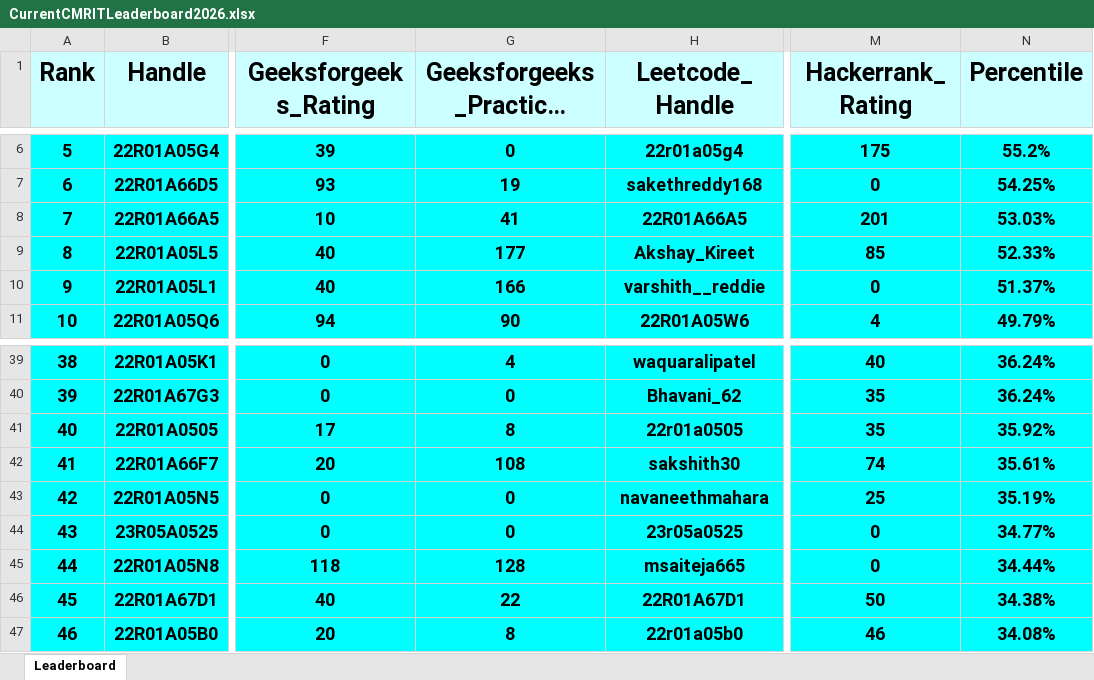
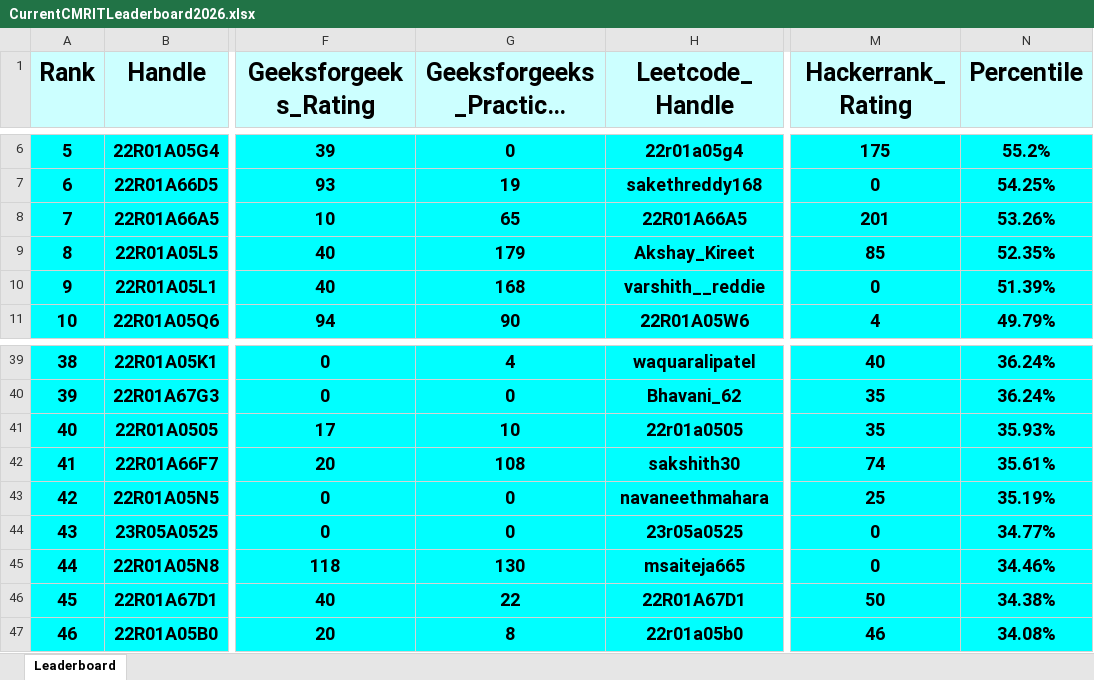
Before and after one commit to gabyah92/CMRIT2026Leaderboard, an Excel workbook: Leaderboards/CurrentCMRITLeaderboard2026.xlsx, sheet Leaderboard, drawn as a sheet; only a part is shown, gaps mark what is left out; long unchanged cells end in …; values as stored, in another font and other column widths than the file's, no borders; the diff names each change by its address in the sheet, - before the commit and + after, or states it on an @@ line.

```diff
--- a/Leaderboards/CurrentCMRITLeaderboard2026.xlsx (sheet Leaderboard)
+++ b/Leaderboards/CurrentCMRITLeaderboard2026.xlsx (sheet Leaderboard)
-G8 (Geeksforgeeks_Practice_Rating): 41
+G8 (Geeksforgeeks_Practice_Rating): 65
-N8 (Percentile): 53.03%
+N8 (Percentile): 53.26%
-G9 (Geeksforgeeks_Practice_Rating): 177
+G9 (Geeksforgeeks_Practice_Rating): 179
-N9 (Percentile): 52.33%
+N9 (Percentile): 52.35%
-G10 (Geeksforgeeks_Practice_Rating): 166
+G10 (Geeksforgeeks_Practice_Rating): 168
-N10 (Percentile): 51.37%
+N10 (Percentile): 51.39%
-G41 (Geeksforgeeks_Practice_Rating): 8
+G41 (Geeksforgeeks_Practice_Rating): 10
-N41 (Percentile): 35.92%
+N41 (Percentile): 35.93%
-G45 (Geeksforgeeks_Practice_Rating): 128
+G45 (Geeksforgeeks_Practice_Rating): 130
-N45 (Percentile): 34.44%
+N45 (Percentile): 34.46%
```
